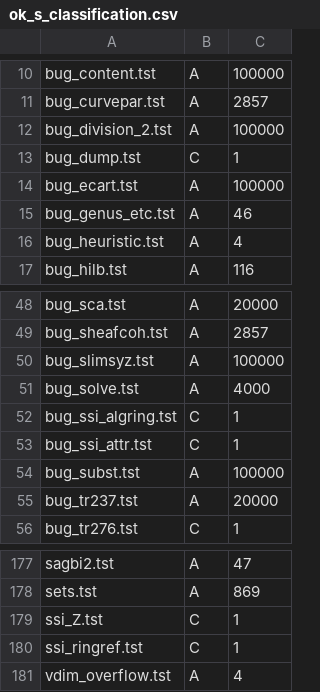
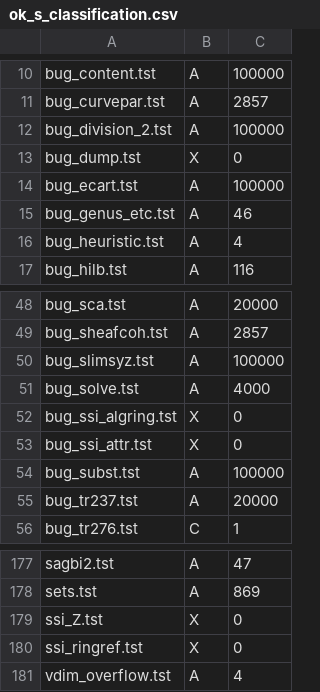
Before and after one commit to BrentBaccala/Singular, a CSV file: Tst/Short/ok_s_classification.csv, drawn as a sheet; only a part is shown, gaps mark what is left out.

```diff
--- a/Tst/Short/ok_s_classification.csv
+++ b/Tst/Short/ok_s_classification.csv
@@ -12,3 +12,3 @@ bug_curvepar.tst,A,2857
 bug_division_2.tst,A,100000
-bug_dump.tst,C,1
+bug_dump.tst,X,0
 bug_ecart.tst,A,100000
@@ -51,4 +51,4 @@ bug_slimsyz.tst,A,100000
 bug_solve.tst,A,4000
-bug_ssi_algring.tst,C,1
-bug_ssi_attr.tst,C,1
+bug_ssi_algring.tst,X,0
+bug_ssi_attr.tst,X,0
 bug_subst.tst,A,100000
@@ -178,4 +178,4 @@ sagbi2.tst,A,47
 sets.tst,A,869
-ssi_Z.tst,C,1
-ssi_ringref.tst,C,1
+ssi_Z.tst,X,0
+ssi_ringref.tst,X,0
 vdim_overflow.tst,A,4
```
Also changed, not shown: Tst/Long/ok_l_classification.csv, Tst/Old/universal_classification.csv, 1 other file.
